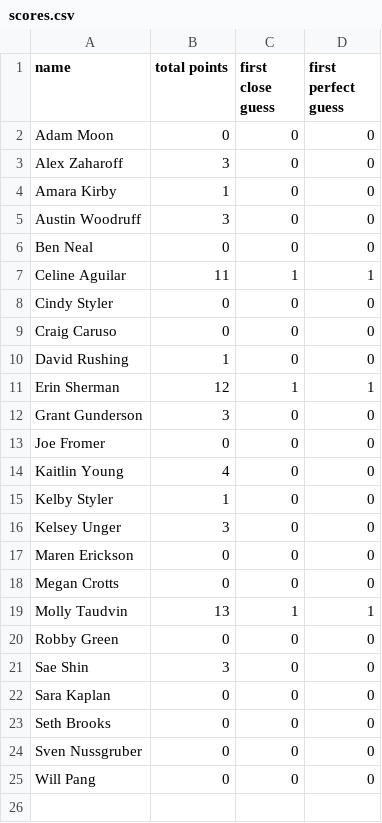
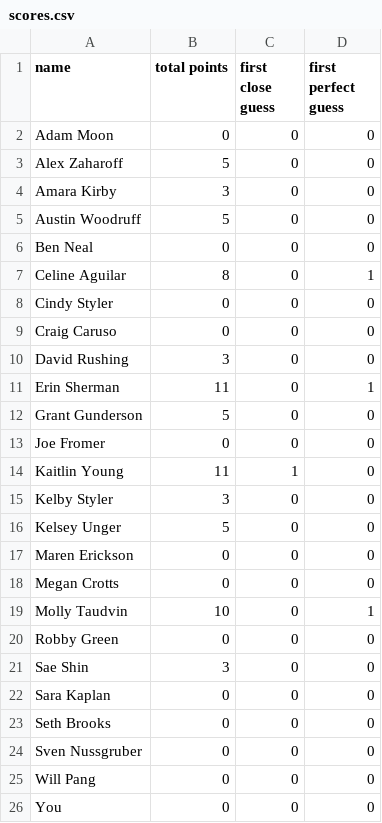
Before and after one commit to mark-shbt/sb-culture, a CSV file: sharebb/scores.csv, drawn as a sheet.

Commit message:
smol typo

```diff
--- a/sharebb/scores.csv
+++ b/sharebb/scores.csv
@@ -2,19 +2,19 @@ name,total points,first close guess,first perfect guess
 Adam Moon,0,0,0
-Alex Zaharoff,3,0,0
-Amara Kirby,1,0,0
-Austin Woodruff,3,0,0
+Alex Zaharoff,5,0,0
+Amara Kirby,3,0,0
+Austin Woodruff,5,0,0
 Ben Neal,0,0,0
-Celine Aguilar,11,1,1
+Celine Aguilar,8,0,1
 Cindy Styler,0,0,0
 Craig Caruso,0,0,0
-David Rushing,1,0,0
-Erin Sherman,12,1,1
-Grant Gunderson,3,0,0
+David Rushing,3,0,0
+Erin Sherman,11,0,1
+Grant Gunderson,5,0,0
 Joe Fromer,0,0,0
-Kaitlin Young,4,0,0
-Kelby Styler,1,0,0
-Kelsey Unger,3,0,0
+Kaitlin Young,11,1,0
+Kelby Styler,3,0,0
+Kelsey Unger,5,0,0
 Maren Erickson,0,0,0
 Megan Crotts,0,0,0
-Molly Taudvin,13,1,1
+Molly Taudvin,10,0,1
 Robby Green,0,0,0
@@ -25 +25,2 @@ Sven Nussgruber,0,0,0
 Will Pang,0,0,0
+You,0,0,0
```
Also changed, not shown: movie-nerds/scores.csv, 1 other file.
